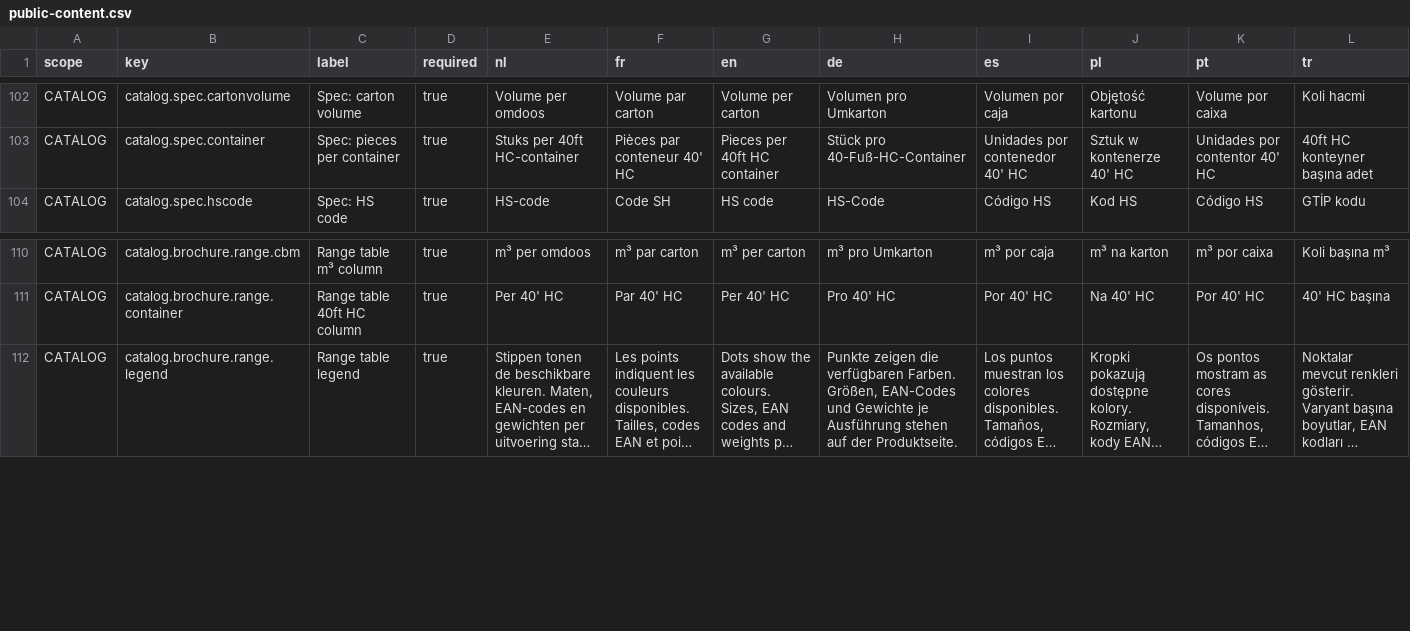
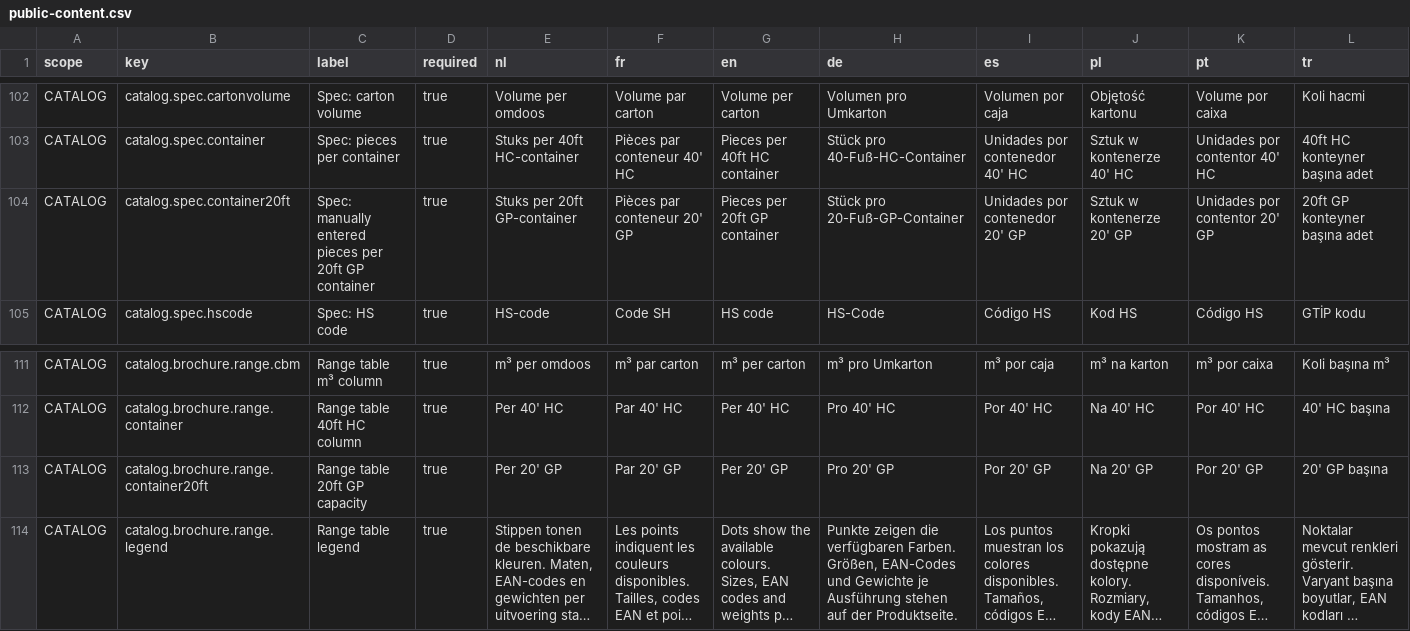
Before and after one commit to EntegoBV/enrosed-erp-backend, a CSV file: src/main/resources/i18n/public-content.csv, drawn as a sheet; only a part is shown, gaps mark what is left out; long unchanged cells end in …; rows hold the shown columns only; the diff names each change by its address in the sheet, - before the commit and + after, or states it on an @@ line.

Commit message:
Show 20ft GP capacity throughout the full catalogue

```diff
--- a/src/main/resources/i18n/public-content.csv
+++ b/src/main/resources/i18n/public-content.csv
+row 104: CATALOG | catalog.spec.container20ft | Spec: manually entered pieces per 20ft GP container | true | Stuks per 20ft GP-container | Pièces par conteneur 20' GP | Pieces per 20ft GP container | Stück pro 20-Fuß-GP-Container | Unidades por contenedor 20' GP | Sztuk w kontenerze 20' GP | Unidades por contentor 20' GP | 20ft GP konteyner başına adet
+row 113: CATALOG | catalog.brochure.range.container20ft | Range table 20ft GP capacity | true | Per 20' GP | Par 20' GP | Per 20' GP | Pro 20' GP | Por 20' GP | Na 20' GP | Por 20' GP | 20' GP başına
```
Also changed, not shown: 2 other files.
